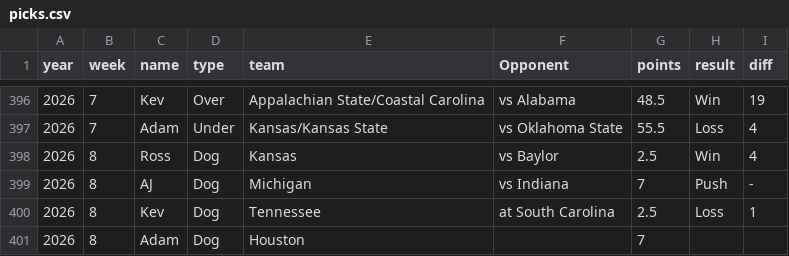
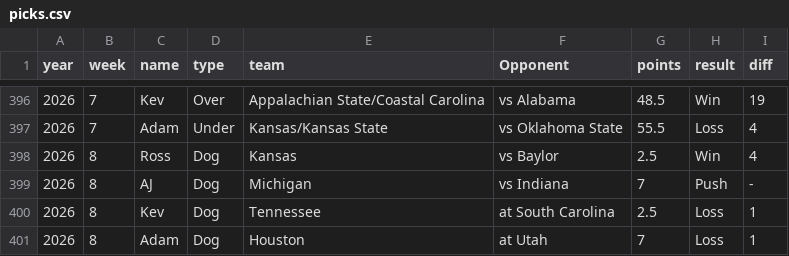
Before and after one commit to kevinjknudson/RBWR, a CSV file: picks.csv, drawn as a sheet; only a part is shown, gaps mark what is left out.

Commit message:
Sync picks from sheet

```diff
--- a/picks.csv
+++ b/picks.csv
@@ -400,2 +400,2 @@ year,week,name,type,team,Opponent,points,result,diff
 2026,8,Kev,Dog,Tennessee,at South Carolina,2.5,Loss,1
-2026,8,Adam,Dog,Houston,,7,,
+2026,8,Adam,Dog,Houston,at Utah,7,Loss,1
```
Also changed, not shown: enriched-cache.csv.
